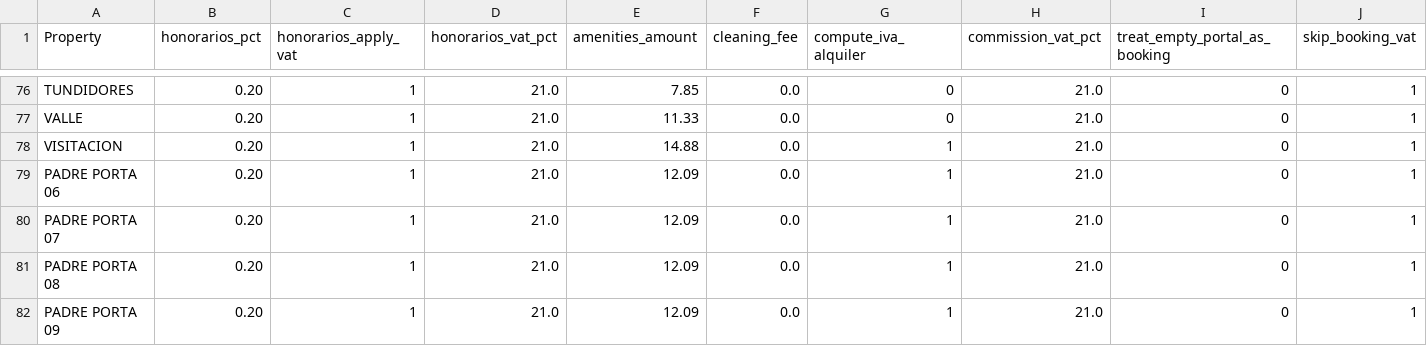
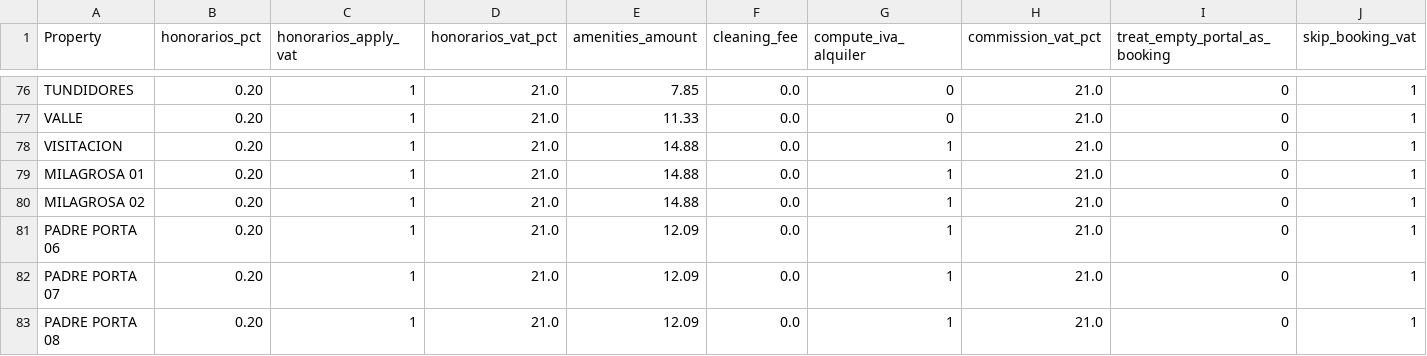
Before and after one commit to Eshkurkito/liquidaciones-pp, a CSV file: reglas_apartamentos.csv, drawn as a sheet; only a part is shown, gaps mark what is left out; the shorter side is filled out with more unchanged rows; rows hold the shown columns only; the diff names each change by its address in the sheet, - before the commit and + after, or states it on an @@ line.

```diff
--- a/reglas_apartamentos.csv
+++ b/reglas_apartamentos.csv
+row 79: MILAGROSA 01 | 0.20 | 1 | 21.0 | 14.88 | 0.0 | 1 | 21.0 | 0 | 1
+row 80: MILAGROSA 02 | 0.20 | 1 | 21.0 | 14.88 | 0.0 | 1 | 21.0 | 0 | 1
```
Also changed, not shown: 13 other files.
